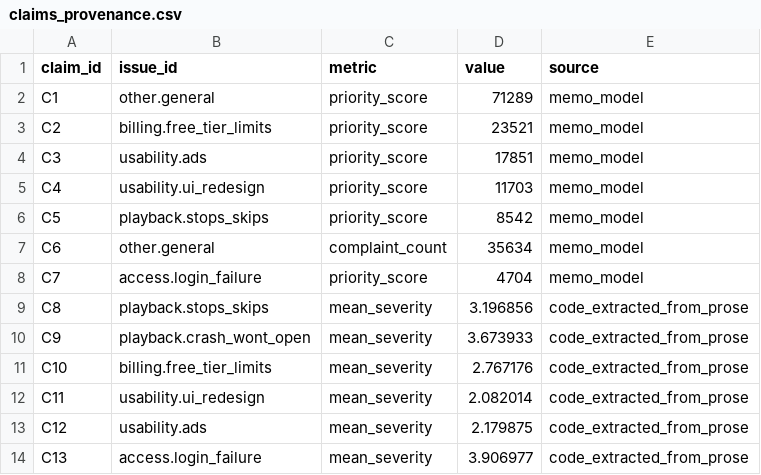
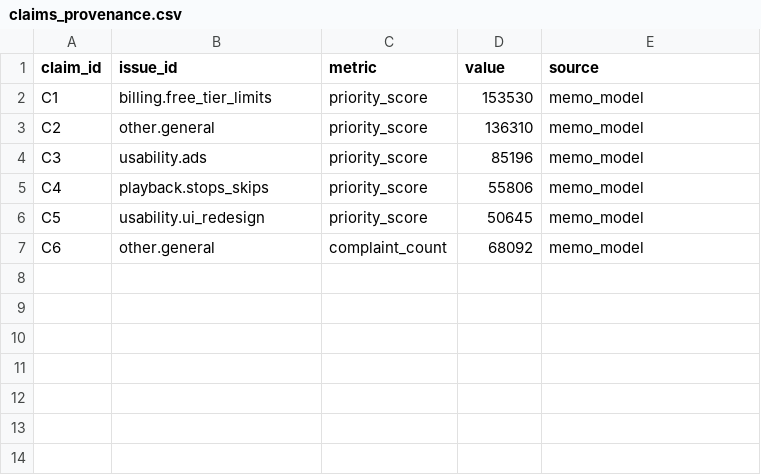
Before and after one commit to victoriamanning/spotify-insight-pipeline, a CSV file: runs/final/claims_provenance.csv, drawn as a sheet.

```diff
--- a/runs/final/claims_provenance.csv
+++ b/runs/final/claims_provenance.csv
@@ -1,14 +1,7 @@
 claim_id,issue_id,metric,value,source
-C1,other.general,priority_score,71289,memo_model
-C2,billing.free_tier_limits,priority_score,23521,memo_model
-C3,usability.ads,priority_score,17851,memo_model
-C4,usability.ui_redesign,priority_score,11703,memo_model
-C5,playback.stops_skips,priority_score,8542,memo_model
-C6,other.general,complaint_count,35634,memo_model
-C7,access.login_failure,priority_score,4704,memo_model
-C8,playback.stops_skips,mean_severity,3.196856,code_extracted_from_prose
-C9,playback.crash_wont_open,mean_severity,3.673933,code_extracted_from_prose
-C10,billing.free_tier_limits,mean_severity,2.767176,code_extracted_from_prose
-C11,usability.ui_redesign,mean_severity,2.082014,code_extracted_from_prose
-C12,usability.ads,mean_severity,2.179875,code_extracted_from_prose
-C13,access.login_failure,mean_severity,3.906977,code_extracted_from_prose
+C1,billing.free_tier_limits,priority_score,153530,memo_model
+C2,other.general,priority_score,136310,memo_model
+C3,usability.ads,priority_score,85196,memo_model
+C4,playback.stops_skips,priority_score,55806,memo_model
+C5,usability.ui_redesign,priority_score,50645,memo_model
+C6,other.general,complaint_count,68092,memo_model
```
Also changed, not shown: grading/claims.csv, grading/ranking.csv, 46 other files.
